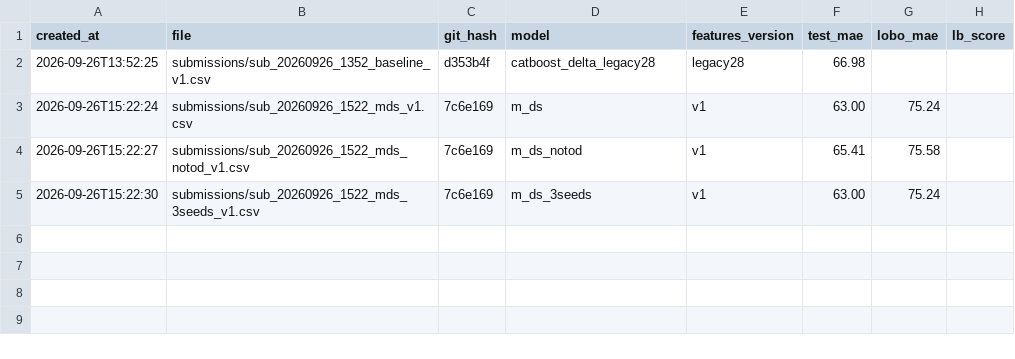
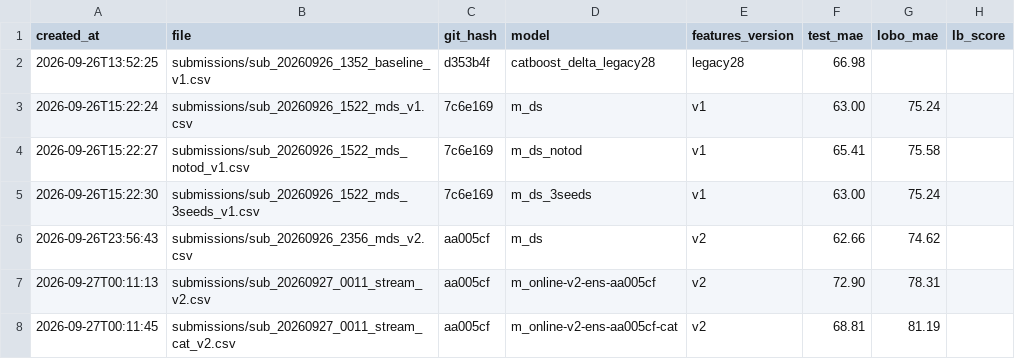
Before and after one commit to Lavrentiy123/proact-transport, a CSV file: submissions/journal.csv, drawn as a sheet.

Commit message:
[ML-T9] Retrain on detector v2, stream submission from the NDTP chain, manual_fill note
- models retrained on features v2 (LOBO / official / FWD, MAE s):
  m_ds 74.62 / 62.66 / 78.56 (was 75.24 / 63.00 / 79.34),
  m_online 81.19 / 69.43 / 83.14, m_sched 80.27, stream ensemble LOBO 78.31 (was 79.49);
  weights cat 0.2 + sched 0.5 + mlp 0.3
- src/ml/stream_submission.py: validate day through OnlineVehicle in server arrival
  order (max(receive_time, event_time) <= T), reconstructed cur_dev, ml-core predictor;
  chain check on test 64.4 s (event order 63.5 s)
- src/eval/stream_official.py: official split of stream models, reported only:
  CatBoost 68.8 s (score est 0.82), ensemble 72.9 s (0.73)
- submissions: mds_v2, stream_v2 (ensemble), stream_cat_v2; file tags use FEATURES_VERSION
- ANTI_LEAKAGE: manual_fill is an attribute of the fact (not used, static test), arrival order
- online eval out of sample: 83.8 s vs reconstructed baseline 128.5 s (was 84.0 vs 177.1)

```diff
--- a/submissions/journal.csv
+++ b/submissions/journal.csv
@@ -5 +5,4 @@ created_at,file,git_hash,model,features_version,test_mae,lobo_mae,lb_score
 2026-09-26T15:22:30,submissions/sub_20260926_1522_mds_3seeds_v1.csv,7c6e169,m_ds_3seeds,v1,63.00,75.24,
+2026-09-26T23:56:43,submissions/sub_20260926_2356_mds_v2.csv,aa005cf,m_ds,v2,62.66,74.62,
+2026-09-27T00:11:13,submissions/sub_20260927_0011_stream_v2.csv,aa005cf,m_online-v2-ens-aa005cf,v2,72.90,78.31,
+2026-09-27T00:11:45,submissions/sub_20260927_0011_stream_cat_v2.csv,aa005cf,m_online-v2-ens-aa005cf-cat,v2,68.81,81.19,
```
Also changed, not shown: 22 other files.
